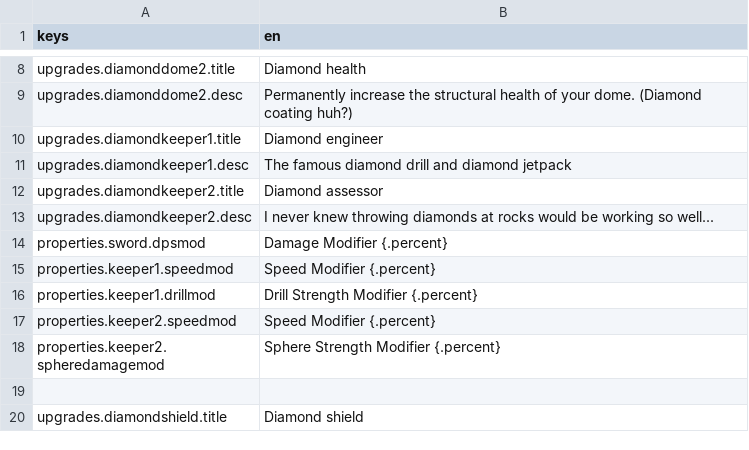
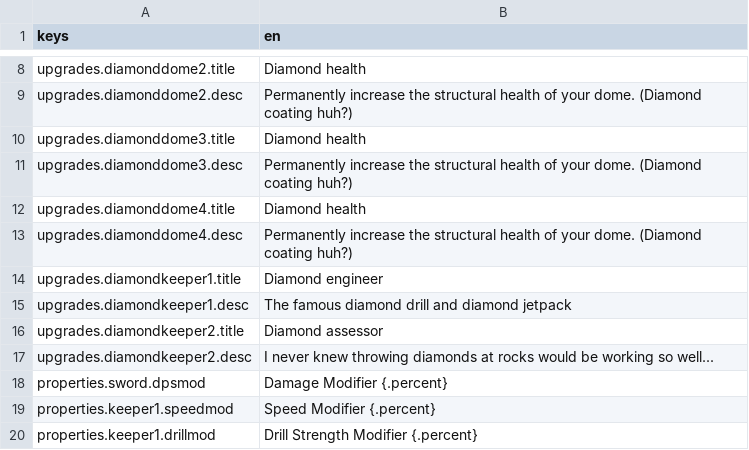
Before and after one commit to Arrcival/DomeKeeperDiamondUpgrades, a CSV file: Arrcival-DiamondUpgrades/localization/diamond.csv, drawn as a sheet; only a part is shown, gaps mark what is left out; the shorter side is filled out with more unchanged rows.

```diff
--- a/Arrcival-DiamondUpgrades/localization/diamond.csv
+++ b/Arrcival-DiamondUpgrades/localization/diamond.csv
@@ -9,2 +9,6 @@ upgrades.diamonddome2.title,Diamond health
 upgrades.diamonddome2.desc,"Permanently increase the structural health of your dome. (Diamond coating huh?)"
+upgrades.diamonddome3.title,Diamond health
+upgrades.diamonddome3.desc,"Permanently increase the structural health of your dome. (Diamond coating huh?)"
+upgrades.diamonddome4.title,Diamond health
+upgrades.diamonddome4.desc,"Permanently increase the structural health of your dome. (Diamond coating huh?)"
 upgrades.diamondkeeper1.title,Diamond engineer
```
Also changed, not shown: 7 other files.
